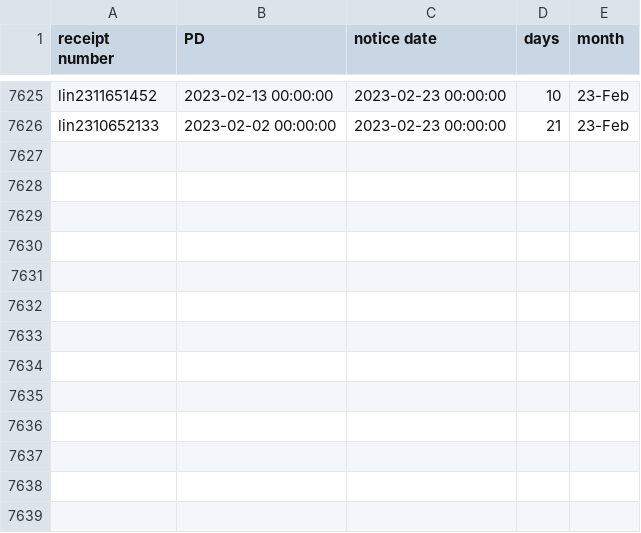
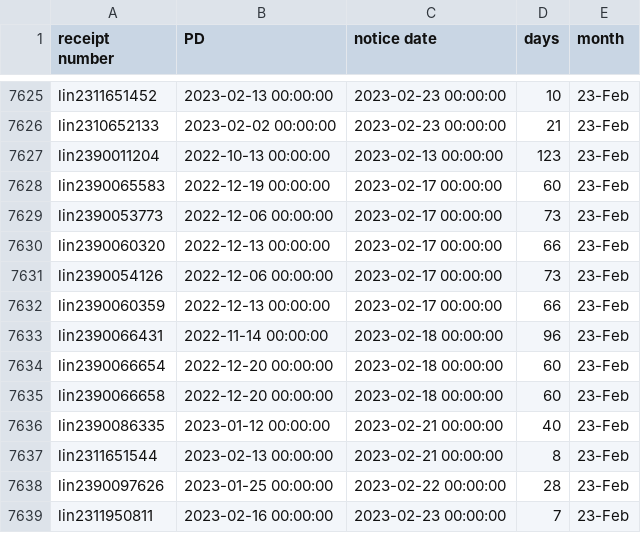
Before and after one commit to happy-fish-01/National_interest_waiver_waittime, a CSV file: raw_data_NSC.csv, drawn as a sheet; only a part is shown, gaps mark what is left out; the diff names each change by its address in the sheet, - before the commit and + after, or states it on an @@ line.

```diff
--- a/raw_data_NSC.csv
+++ b/raw_data_NSC.csv
+row 7627: lin2390011204 | 2022-10-13 00:00:00 | 2023-02-13 00:00:00 | 123 | 23-Feb
+row 7628: lin2390065583 | 2022-12-19 00:00:00 | 2023-02-17 00:00:00 | 60 | 23-Feb
+row 7629: lin2390053773 | 2022-12-06 00:00:00 | 2023-02-17 00:00:00 | 73 | 23-Feb
+row 7630: lin2390060320 | 2022-12-13 00:00:00 | 2023-02-17 00:00:00 | 66 | 23-Feb
+row 7631: lin2390054126 | 2022-12-06 00:00:00 | 2023-02-17 00:00:00 | 73 | 23-Feb
+row 7632: lin2390060359 | 2022-12-13 00:00:00 | 2023-02-17 00:00:00 | 66 | 23-Feb
+row 7633: lin2390066431 | 2022-11-14 00:00:00 | 2023-02-18 00:00:00 | 96 | 23-Feb
+row 7634: lin2390066654 | 2022-12-20 00:00:00 | 2023-02-18 00:00:00 | 60 | 23-Feb
+row 7635: lin2390066658 | 2022-12-20 00:00:00 | 2023-02-18 00:00:00 | 60 | 23-Feb
+row 7636: lin2390086335 | 2023-01-12 00:00:00 | 2023-02-21 00:00:00 | 40 | 23-Feb
+row 7637: lin2311651544 | 2023-02-13 00:00:00 | 2023-02-21 00:00:00 | 8 | 23-Feb
+row 7638: lin2390097626 | 2023-01-25 00:00:00 | 2023-02-22 00:00:00 | 28 | 23-Feb
+row 7639: lin2311950811 | 2023-02-16 00:00:00 | 2023-02-23 00:00:00 | 7 | 23-Feb
```
Also changed, not shown: raw_data_TSC.csv, 3 other files.
